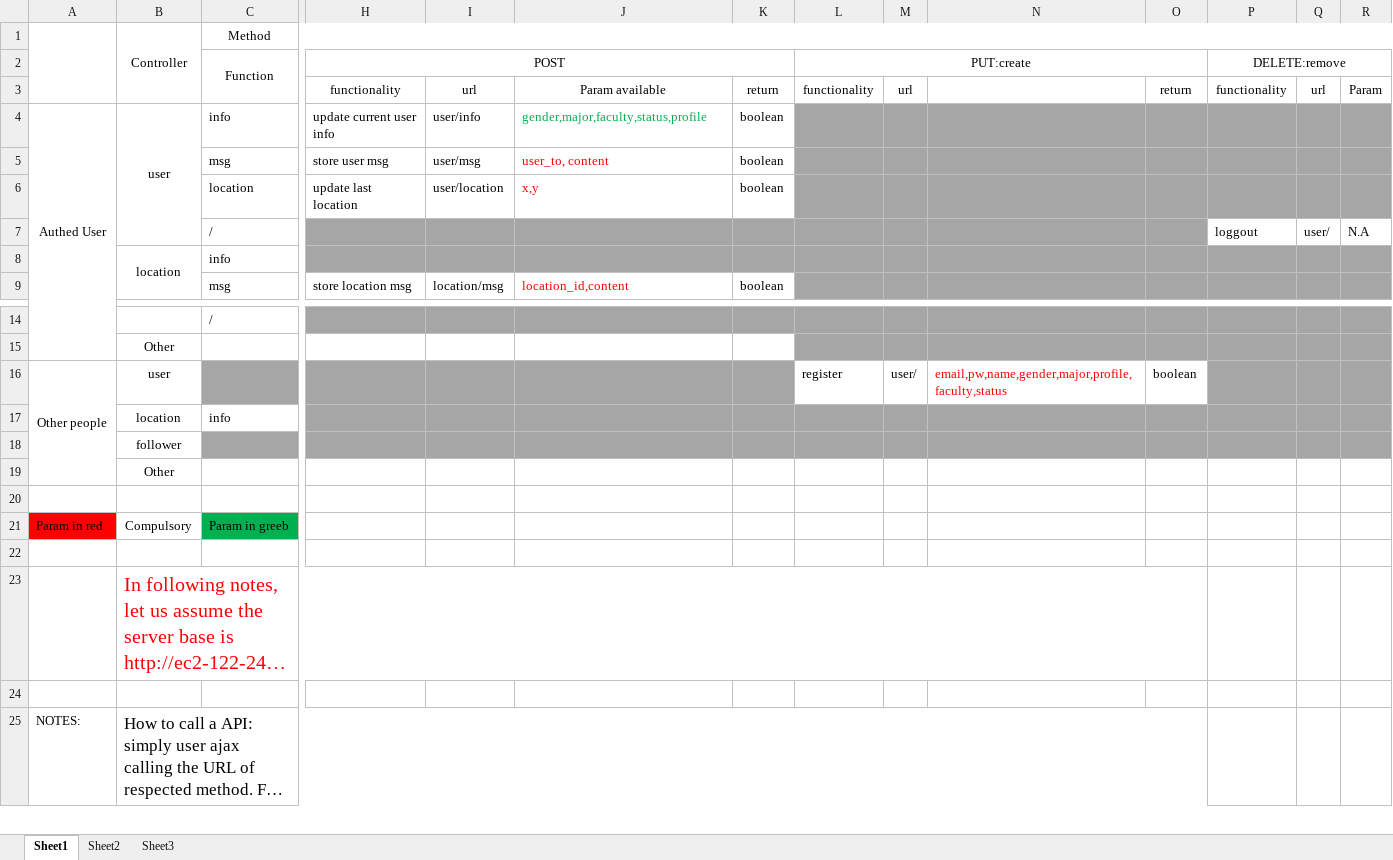
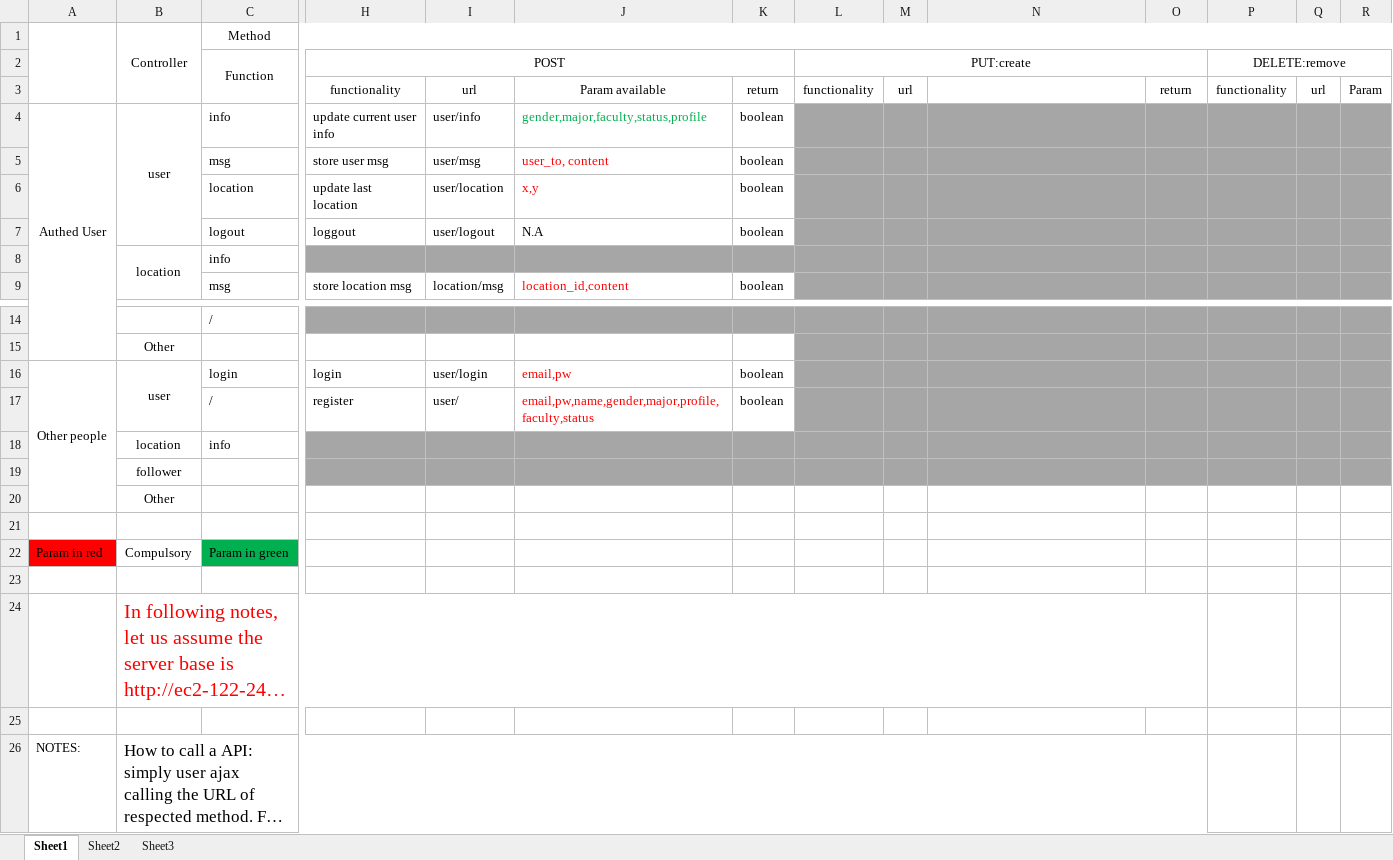
Before and after one commit to JiaoJingPing/Hi_NUS, an Excel workbook: REST API guide.xlsx, sheet Sheet1, drawn as a sheet; only a part is shown, gaps mark what is left out; long unchanged cells end in …; values as stored, in another font and other column widths than the file's, no borders; removed rows and columns are numbered as before the commit, all else as after; rows hold the shown columns only; the diff names each change by its address in the sheet, - before the commit and + after, or states it on an @@ line.

Commit message:
update REST guide

```diff
--- a/REST API guide.xlsx (sheet Sheet1)
+++ b/REST API guide.xlsx (sheet Sheet1)
-row 7:  |  | / |  |  |  |  |  |  |  |  | loggout | user/ | N.A
+row 7:  |  | logout | loggout | user/logout | N.A | boolean
-row 16: Other people | user |  |  |  |  |  | register | user/ | email,pw,name,gender,major,profile,faculty,status | boolean
+row 16: Other people | user | login | login | user/login | email,pw | boolean
+row 17:  |  | / | register | user/ | email,pw,name,gender,major,profile,faculty,status | boolean
-C19 fill: #A6A6A6
+C19 fill: none
-C22 (Function): Param in greeb
+C22 (Function): Param in green
```
